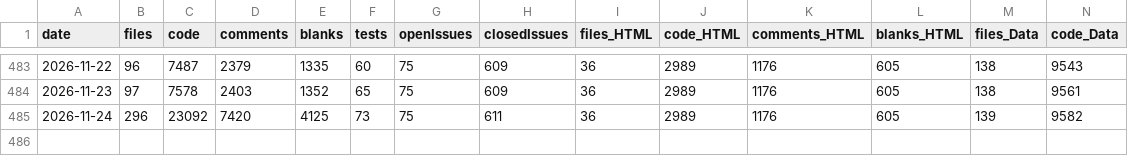
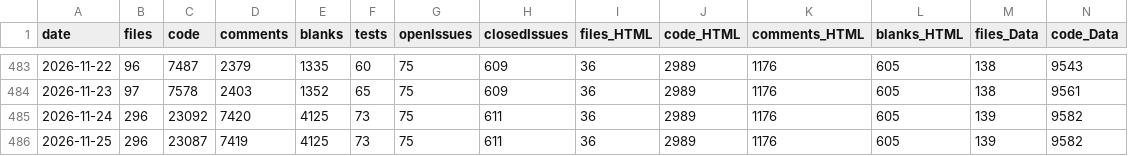
Before and after one commit to vdhamer/Photo-Club-Hub, a CSV file: scripts/linecount/LineCount.csv, drawn as a sheet; only a part is shown, gaps mark what is left out; rows hold the shown columns only; the diff names each change by its address in the sheet, - before the commit and + after, or states it on an @@ line.

```diff
--- a/scripts/linecount/LineCount.csv
+++ b/scripts/linecount/LineCount.csv
+row 486: 2026-11-25 | 296 | 23087 | 7419 | 4125 | 73 | 75 | 611 | 36 | 2989 | 1176 | 605 | 139 | 9582
```
Also changed, not shown: 1 other file.
